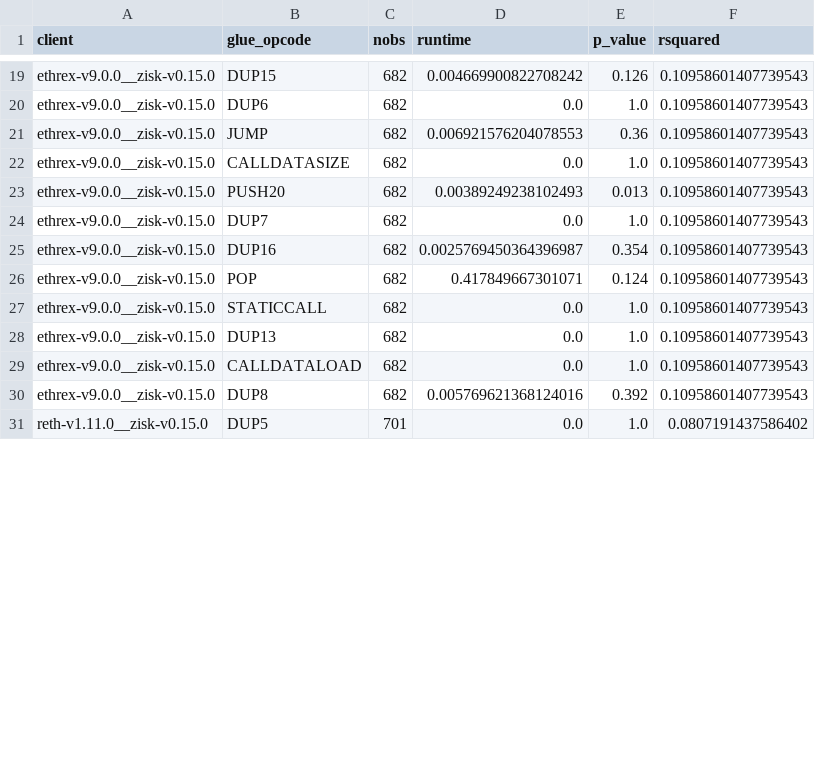
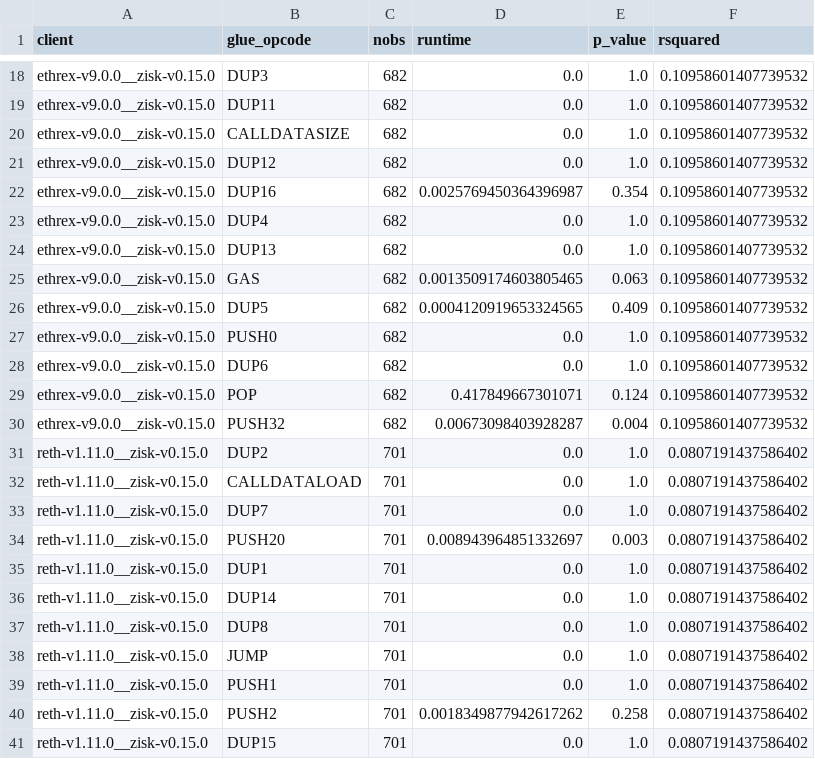
Before and after one commit to eth-act/zkevm-benchmark-runs, a CSV file: data/repricing-proposal/glue_results.csv, drawn as a sheet; only a part is shown, gaps mark what is left out; the shorter side is filled out with more unchanged rows; removed rows and columns are numbered as before the commit, all else as after; the diff covers the shown part only; the diff names each change by its address in the sheet, - before the commit and + after, or states it on an @@ line.

```diff
--- a/data/repricing-proposal/glue_results.csv
+++ b/data/repricing-proposal/glue_results.csv
-B18 (glue_opcode): DUP15
+B18 (glue_opcode): DUP3
-D18 (runtime): 0.004669900822708242
+D18 (runtime): 0.0
-E18 (p_value): 0.126
+E18 (p_value): 1.0
-F18:F19 (rsquared): 0.10958601407739543
+F18:F19 (rsquared): 0.10958601407739532
-B19 (glue_opcode): DUP6
+B19 (glue_opcode): DUP11
-row 21: ethrex-v9.0.0__zisk-v0.15.0 | JUMP | 682 | 0.006921576204078553 | 0.36 | 0.10958601407739543
-F20 (rsquared): 0.10958601407739543
+F20 (rsquared): 0.10958601407739532
-row 23: ethrex-v9.0.0__zisk-v0.15.0 | PUSH20 | 682 | 0.00389249238102493 | 0.013 | 0.10958601407739543
-B21 (glue_opcode): DUP7
+B21 (glue_opcode): DUP12
-F21:F22 (rsquared): 0.10958601407739543
+F21:F22 (rsquared): 0.10958601407739532
-row 26: ethrex-v9.0.0__zisk-v0.15.0 | POP | 682 | 0.417849667301071 | 0.124 | 0.10958601407739543
-B23 (glue_opcode): STATICCALL
+B23 (glue_opcode): DUP4
-F23:F24 (rsquared): 0.10958601407739543
+F23:F24 (rsquared): 0.10958601407739532
+row 25: ethrex-v9.0.0__zisk-v0.15.0 | GAS | 682 | 0.0013509174603805465 | 0.063 | 0.10958601407739532
+row 26: ethrex-v9.0.0__zisk-v0.15.0 | DUP5 | 682 | 0.0004120919653324565 | 0.409 | 0.10958601407739532
-B27 (glue_opcode): CALLDATALOAD
+B27 (glue_opcode): PUSH0
-F27:F28 (rsquared): 0.10958601407739543
+F27:F28 (rsquared): 0.10958601407739532
-B28 (glue_opcode): DUP8
+B28 (glue_opcode): DUP6
-D28 (runtime): 0.005769621368124016
+D28 (runtime): 0.0
-E28 (p_value): 0.392
+E28 (p_value): 1.0
+row 29: ethrex-v9.0.0__zisk-v0.15.0 | POP | 682 | 0.417849667301071 | 0.124 | 0.10958601407739532
+row 30: ethrex-v9.0.0__zisk-v0.15.0 | PUSH32 | 682 | 0.00673098403928287 | 0.004 | 0.10958601407739532
@@ row 38 moved to row 31: reth-v1.11.0__zisk-v0.15.0 @@
@@ row 58 moved to row 32: reth-v1.11.0__zisk-v0.15.0 @@
@@ row 53 moved to row 33: reth-v1.11.0__zisk-v0.15.0 @@
@@ row 52 moved to row 34: reth-v1.11.0__zisk-v0.15.0 @@
@@ row 42 moved to row 35: reth-v1.11.0__zisk-v0.15.0 @@
@@ row 40 moved to row 36: reth-v1.11.0__zisk-v0.15.0 @@
@@ row 59 moved to row 37: reth-v1.11.0__zisk-v0.15.0 @@
@@ row 50 moved to row 38: reth-v1.11.0__zisk-v0.15.0 @@
@@ row 41 moved to row 39: reth-v1.11.0__zisk-v0.15.0 @@
@@ row 35 moved to row 40: reth-v1.11.0__zisk-v0.15.0 @@
@@ row 48 moved to row 41: reth-v1.11.0__zisk-v0.15.0 @@
```
Also changed, not shown: 3 added rows, 4 removed rows, 15 moved rows and 31 edited cells elsewhere in this file, 1 other file.
